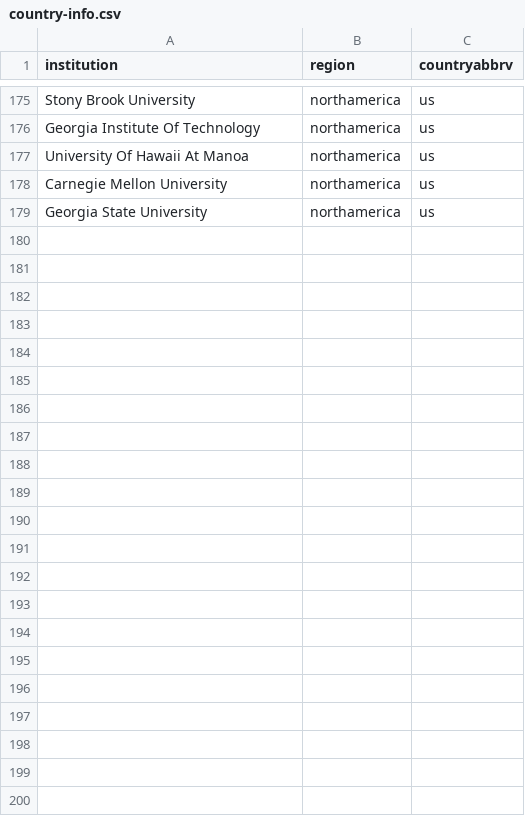
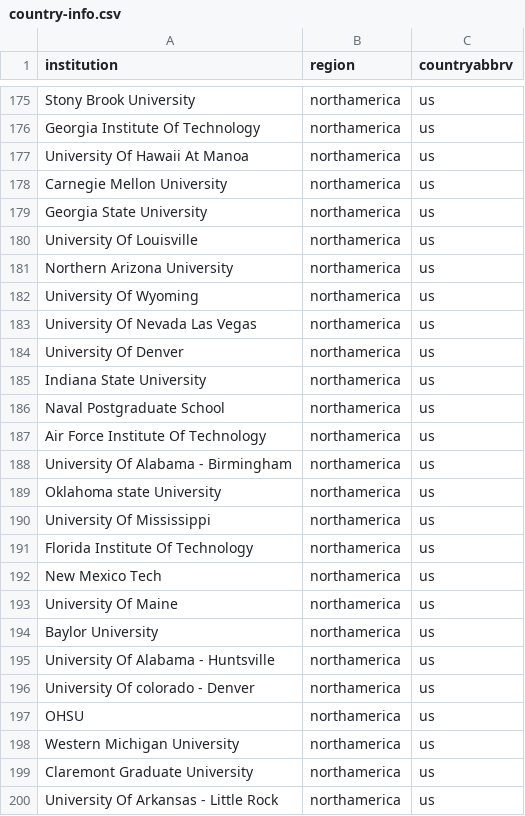
Before and after one commit to Rubix982/open-concept-lab, a CSV file: rank-nsf-linker/backup/country-info.csv, drawn as a sheet; only a part is shown, gaps mark what is left out; the diff names each change by its address in the sheet, - before the commit and + after, or states it on an @@ line.

Commit message:
proj: rank-nsf-liner

```diff
--- a/rank-nsf-linker/backup/country-info.csv
+++ b/rank-nsf-linker/backup/country-info.csv
+row 180: University Of Louisville | northamerica | us
+row 181: Northern Arizona University | northamerica | us
+row 182: University Of Wyoming | northamerica | us
+row 183: University Of Nevada Las Vegas | northamerica | us
+row 184: University Of Denver | northamerica | us
+row 185: Indiana State University | northamerica | us
+row 186: Naval Postgraduate School | northamerica | us
+row 187: Air Force Institute Of Technology | northamerica | us
+row 188: University Of Alabama - Birmingham | northamerica | us
+row 189: Oklahoma state University | northamerica | us
+row 190: University Of Mississippi | northamerica | us
+row 191: Florida Institute Of Technology | northamerica | us
+row 192: New Mexico Tech | northamerica | us
+row 193: University Of Maine | northamerica | us
+row 194: Baylor University | northamerica | us
+row 195: University Of Alabama - Huntsville | northamerica | us
+row 196: University Of colorado - Denver | northamerica | us
+row 197: OHSU | northamerica | us
+row 198: Western Michigan University | northamerica | us
+row 199: Claremont Graduate University | northamerica | us
+row 200: University Of Arkansas - Little Rock | northamerica | us
```
Also changed, not shown: 10 other files.
